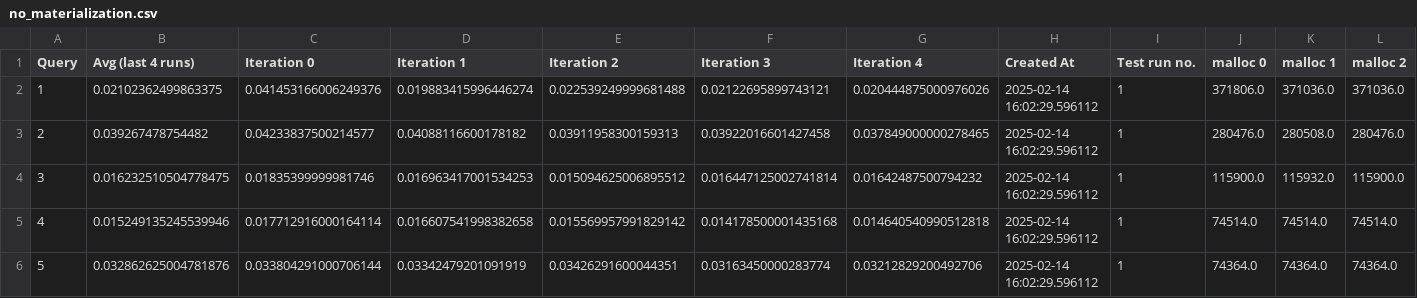
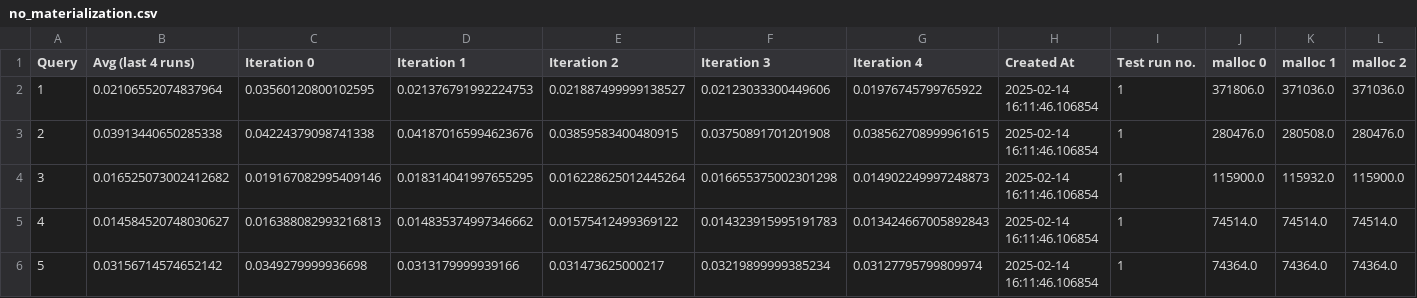
Before and after one commit to magnuis/duckdb-materialization, a CSV file: results/tpch/no_materialization.csv, drawn as a sheet; only a part is shown; the diff covers the shown part only; the diff names each change by its address in the sheet, - before the commit and + after, or states it on an @@ line.

```diff
--- a/results/tpch/no_materialization.csv
+++ b/results/tpch/no_materialization.csv
-B2 (Avg (last 4 runs)): 0.02102362499863375
+B2 (Avg (last 4 runs)): 0.02106552074837964
-C2 (Iteration 0): 0.041453166006249376
+C2 (Iteration 0): 0.03560120800102595
-D2 (Iteration 1): 0.019883415996446274
+D2 (Iteration 1): 0.021376791992224753
-E2 (Iteration 2): 0.022539249999681488
+E2 (Iteration 2): 0.021887499999138527
-F2 (Iteration 3): 0.02122695899743121
+F2 (Iteration 3): 0.02123033300449606
-G2 (Iteration 4): 0.020444875000976026
+G2 (Iteration 4): 0.01976745799765922
-H2:H6 (Created At): 2025-02-14 16:02:29.596112
+H2:H6 (Created At): 2025-02-14 16:11:46.106854
-B3 (Avg (last 4 runs)): 0.039267478754482
+B3 (Avg (last 4 runs)): 0.03913440650285338
-C3 (Iteration 0): 0.04233837500214577
+C3 (Iteration 0): 0.04224379098741338
-D3 (Iteration 1): 0.04088116600178182
+D3 (Iteration 1): 0.041870165994623676
-E3 (Iteration 2): 0.03911958300159313
+E3 (Iteration 2): 0.03859583400480915
-F3 (Iteration 3): 0.03922016601427458
+F3 (Iteration 3): 0.03750891701201908
-G3 (Iteration 4): 0.037849000000278465
+G3 (Iteration 4): 0.038562708999961615
-B4 (Avg (last 4 runs)): 0.016232510504778475
+B4 (Avg (last 4 runs)): 0.016525073002412682
-C4 (Iteration 0): 0.01835399999981746
+C4 (Iteration 0): 0.019167082995409146
-D4 (Iteration 1): 0.016963417001534253
+D4 (Iteration 1): 0.018314041997655295
-E4 (Iteration 2): 0.015094625006895512
+E4 (Iteration 2): 0.016228625012445264
-F4 (Iteration 3): 0.016447125002741814
+F4 (Iteration 3): 0.016655375002301298
-G4 (Iteration 4): 0.01642487500794232
+G4 (Iteration 4): 0.014902249997248873
-B5 (Avg (last 4 runs)): 0.015249135245539946
+B5 (Avg (last 4 runs)): 0.014584520748030627
-C5 (Iteration 0): 0.017712916000164114
+C5 (Iteration 0): 0.016388082993216813
-D5 (Iteration 1): 0.016607541998382658
+D5 (Iteration 1): 0.014835374997346662
-E5 (Iteration 2): 0.015569957991829142
+E5 (Iteration 2): 0.01575412499369122
-F5 (Iteration 3): 0.014178500001435168
+F5 (Iteration 3): 0.014323915995191783
-G5 (Iteration 4): 0.014640540990512818
+G5 (Iteration 4): 0.013424667005892843
-B6 (Avg (last 4 runs)): 0.032862625004781876
+B6 (Avg (last 4 runs)): 0.03156714574652142
-C6 (Iteration 0): 0.033804291000706144
+C6 (Iteration 0): 0.0349279999936698
-D6 (Iteration 1): 0.03342479201091919
+D6 (Iteration 1): 0.0313179999939166
-E6 (Iteration 2): 0.03426291600044351
+E6 (Iteration 2): 0.031473625000217
-F6 (Iteration 3): 0.03163450000283774
+F6 (Iteration 3): 0.03219899999385234
-G6 (Iteration 4): 0.03212829200492706
+G6 (Iteration 4): 0.03127795799809974
```
Also changed, not shown: 119 edited cells elsewhere in this file, results/tpch/full_materialization.csv, results/tpch/schema_based_materialization.csv, 4 other files.
